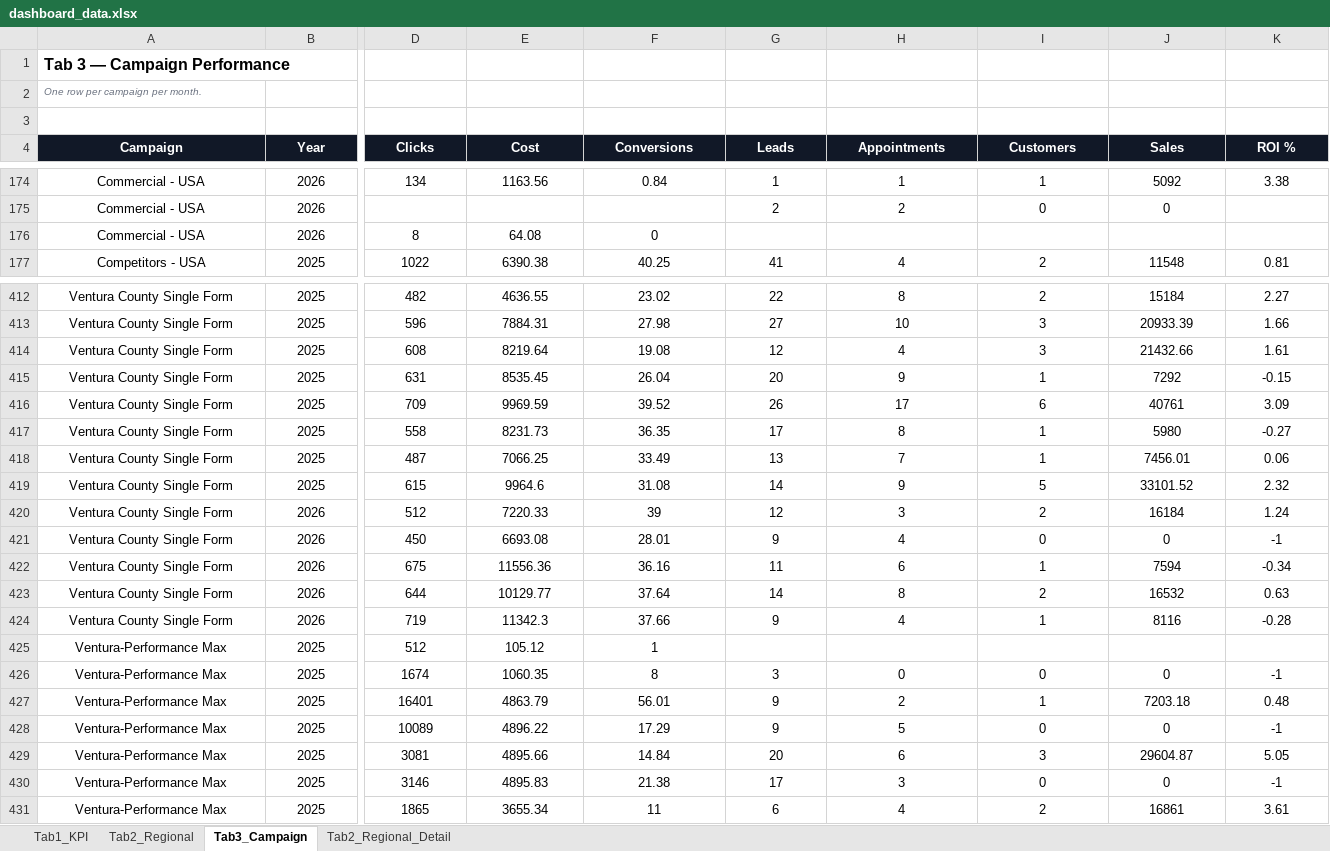
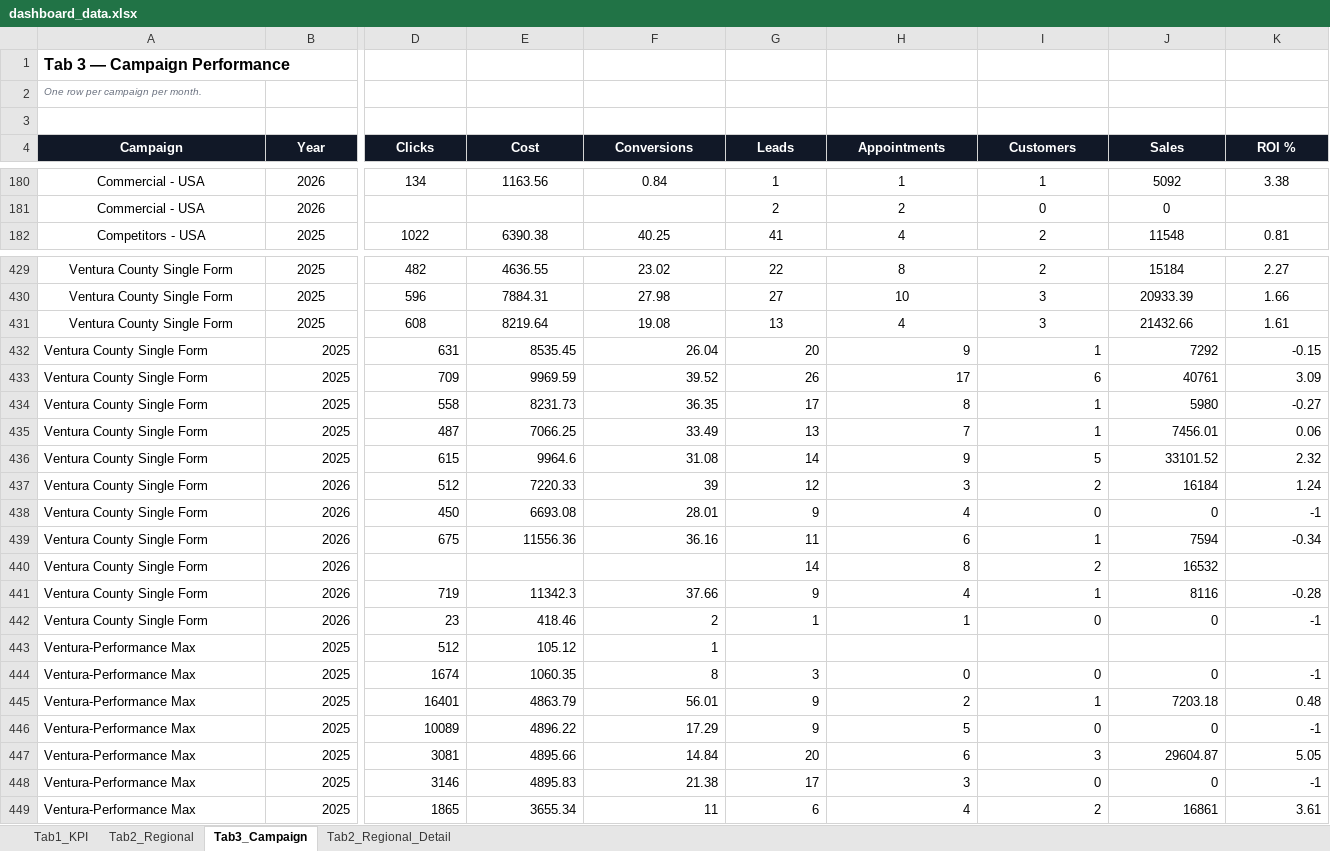
Before and after one commit to panpanlsw-ops/Google-Dashboard, an Excel workbook: dashboard_data.xlsx, sheet Tab3_Campaign, drawn as a sheet; only a part is shown, gaps mark what is left out; values as stored, in another font and other column widths than the file's, no borders; removed rows and columns are numbered as before the commit, all else as after; rows hold the shown columns only; the diff covers the shown part only; the diff names each change by its address in the sheet, - before the commit and + after, or states it on an @@ line.

```diff
--- a/dashboard_data.xlsx (sheet Tab3_Campaign)
+++ b/dashboard_data.xlsx (sheet Tab3_Campaign)
-row 176: Commercial - USA | 2026 | 8 | 64.08 | 0
-G431 (Leads): 12
+G431 (Leads): 13
-A432:A441 alignment: center
+A432:A441 alignment: left
-B432:B441 alignment: center
+B432:B441 alignment: right
-D432:K439 alignment: center
+D432:K439 alignment: right
-D440 (Clicks): 644
+D440 (Clicks): (empty)
-E440 (Cost): 10129.77
+E440 (Cost): (empty)
-F440 (Conversions): 37.64
+F440 (Conversions): (empty)
-G440:J440 alignment: center
+G440:J440 alignment: right
-K440 (ROI %): 0.63
+K440 (ROI %): (empty)
-D441:K441 alignment: center
+D441:K441 alignment: right
+row 442: Ventura County Single Form | 2026 | 23 | 418.46 | 2 | 1 | 1 | 0 | 0 | -1
-A443:A449 alignment: center
+A443:A449 alignment: left
-B443:B449 alignment: center
+B443:B449 alignment: right
-D443:F443 alignment: center
+D443:F443 alignment: right
-D444:K449 alignment: center
+D444:K449 alignment: right
```
Also changed, not shown: 19 added rows, 1 removed row, 177 edited cells and cell formats elsewhere in this sheet, sheet Tab2_Regional_Detail, sheet Tab2_Regional, sheet Tab1_KPI.
